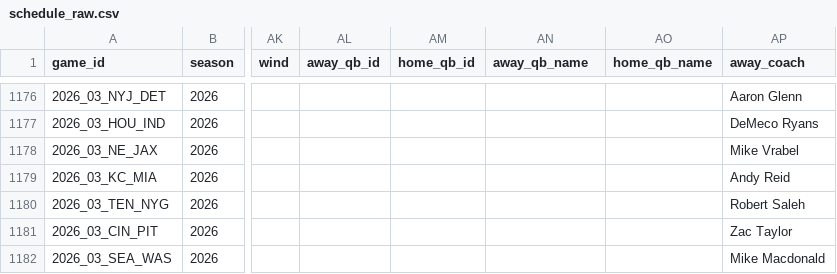
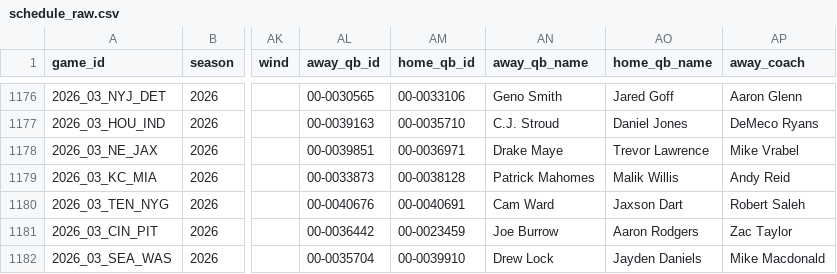
Before and after one commit to dstaggs-15/fantasymanager25, a CSV file: docs/data/raw/schedule_raw.csv, drawn as a sheet; only a part is shown, gaps mark what is left out; the diff covers the shown part only; the diff names each change by its address in the sheet, - before the commit and + after, or states it on an @@ line.

```diff
--- a/docs/data/raw/schedule_raw.csv
+++ b/docs/data/raw/schedule_raw.csv
-AL1176 (away_qb_id): (empty)
+AL1176 (away_qb_id): 00-0030565
-AM1176 (home_qb_id): (empty)
+AM1176 (home_qb_id): 00-0033106
-AN1176 (away_qb_name): (empty)
+AN1176 (away_qb_name): Geno Smith
-AO1176 (home_qb_name): (empty)
+AO1176 (home_qb_name): Jared Goff
-AL1177 (away_qb_id): (empty)
+AL1177 (away_qb_id): 00-0039163
-AM1177 (home_qb_id): (empty)
+AM1177 (home_qb_id): 00-0035710
-AN1177 (away_qb_name): (empty)
+AN1177 (away_qb_name): C.J. Stroud
-AO1177 (home_qb_name): (empty)
+AO1177 (home_qb_name): Daniel Jones
-AL1178 (away_qb_id): (empty)
+AL1178 (away_qb_id): 00-0039851
-AM1178 (home_qb_id): (empty)
+AM1178 (home_qb_id): 00-0036971
-AN1178 (away_qb_name): (empty)
+AN1178 (away_qb_name): Drake Maye
-AO1178 (home_qb_name): (empty)
+AO1178 (home_qb_name): Trevor Lawrence
-AL1179 (away_qb_id): (empty)
+AL1179 (away_qb_id): 00-0033873
-AM1179 (home_qb_id): (empty)
+AM1179 (home_qb_id): 00-0038128
-AN1179 (away_qb_name): (empty)
+AN1179 (away_qb_name): Patrick Mahomes
-AO1179 (home_qb_name): (empty)
+AO1179 (home_qb_name): Malik Willis
-AL1180 (away_qb_id): (empty)
+AL1180 (away_qb_id): 00-0040676
-AM1180 (home_qb_id): (empty)
+AM1180 (home_qb_id): 00-0040691
-AN1180 (away_qb_name): (empty)
+AN1180 (away_qb_name): Cam Ward
-AO1180 (home_qb_name): (empty)
+AO1180 (home_qb_name): Jaxson Dart
-AL1181 (away_qb_id): (empty)
+AL1181 (away_qb_id): 00-0036442
-AM1181 (home_qb_id): (empty)
+AM1181 (home_qb_id): 00-0023459
-AN1181 (away_qb_name): (empty)
+AN1181 (away_qb_name): Joe Burrow
-AO1181 (home_qb_name): (empty)
+AO1181 (home_qb_name): Aaron Rodgers
-AL1182 (away_qb_id): (empty)
+AL1182 (away_qb_id): 00-0035704
-AM1182 (home_qb_id): (empty)
+AM1182 (home_qb_id): 00-0039910
-AN1182 (away_qb_name): (empty)
+AN1182 (away_qb_name): Drew Lock
-AO1182 (home_qb_name): (empty)
+AO1182 (home_qb_name): Jayden Daniels
```
Also changed, not shown: 86 edited cells elsewhere in this file.
